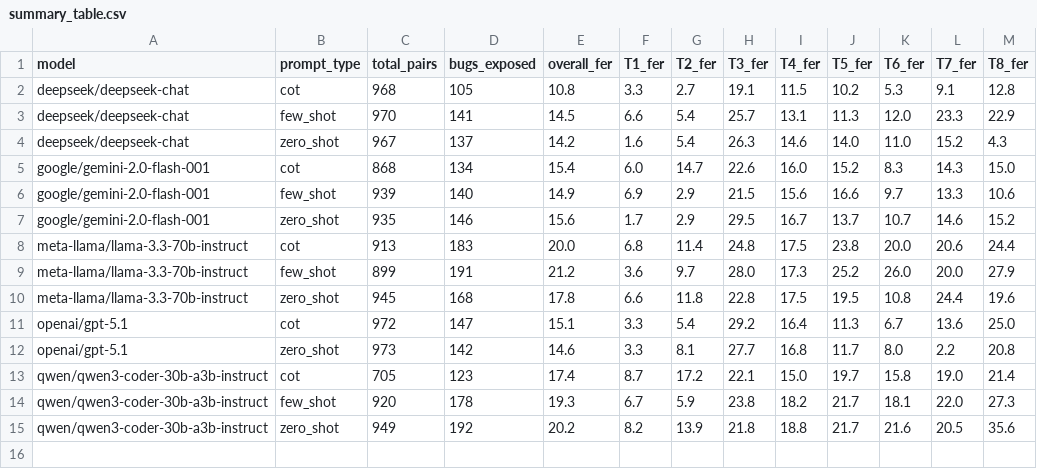
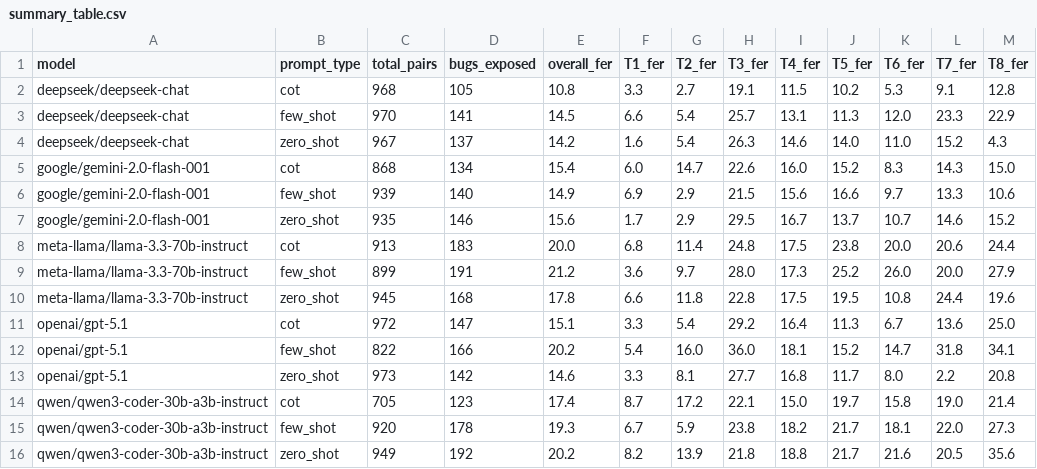
Before and after one commit to Mohimenul-Islam/AlgoBugs-Benchmark, a CSV file: results/summary_table.csv, drawn as a sheet.

Commit message:
update readme and summary table

```diff
--- a/results/summary_table.csv
+++ b/results/summary_table.csv
@@ -11,2 +11,3 @@ meta-llama/llama-3.3-70b-instruct,zero_shot,945,168,17.8,6.6,11.8,22.8,17.5,19.5
 openai/gpt-5.1,cot,972,147,15.1,3.3,5.4,29.2,16.4,11.3,6.7,13.6,25.0
+openai/gpt-5.1,few_shot,822,166,20.2,5.4,16.0,36.0,18.1,15.2,14.7,31.8,34.1
 openai/gpt-5.1,zero_shot,973,142,14.6,3.3,8.1,27.7,16.8,11.7,8.0,2.2,20.8
```
Also changed, not shown: 1 other file.
